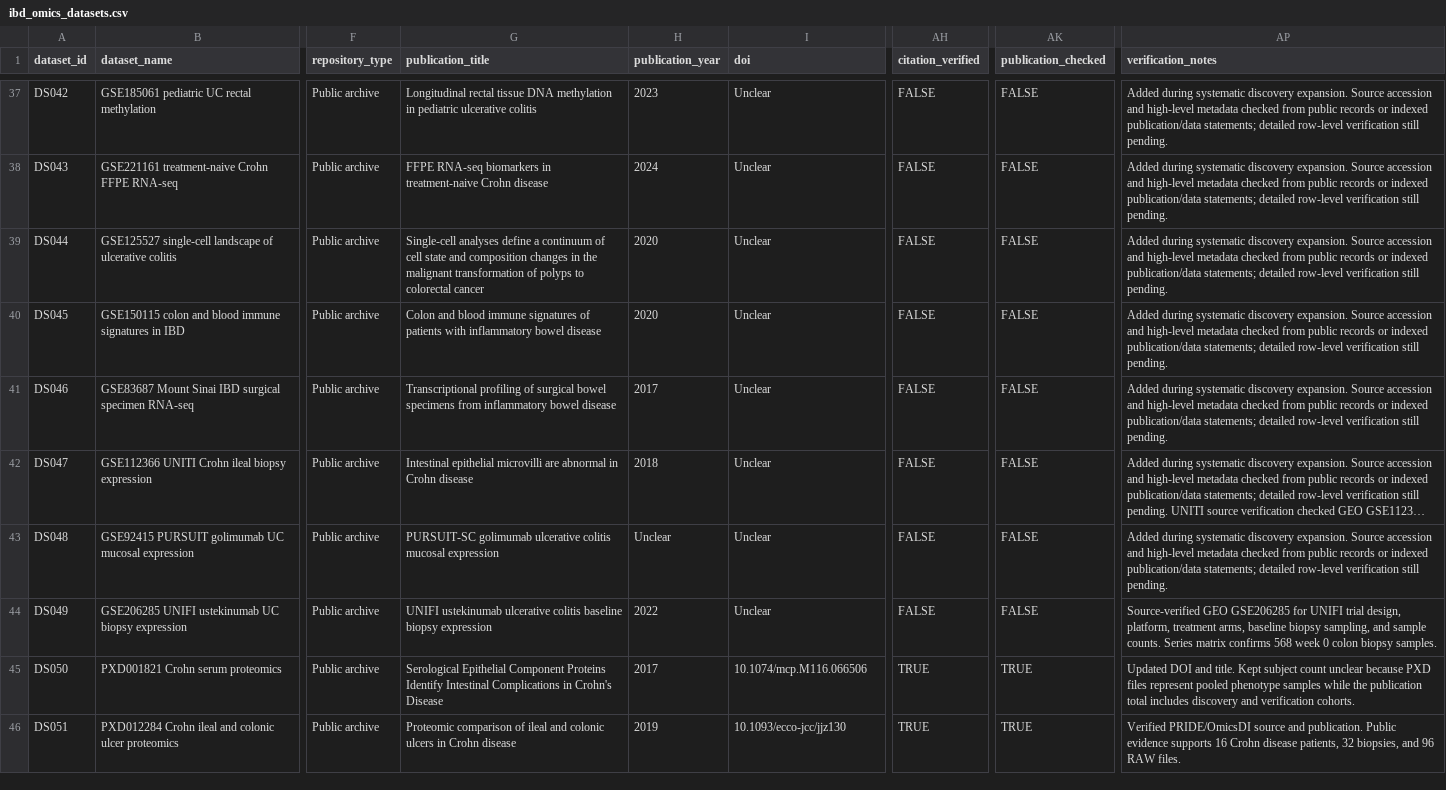
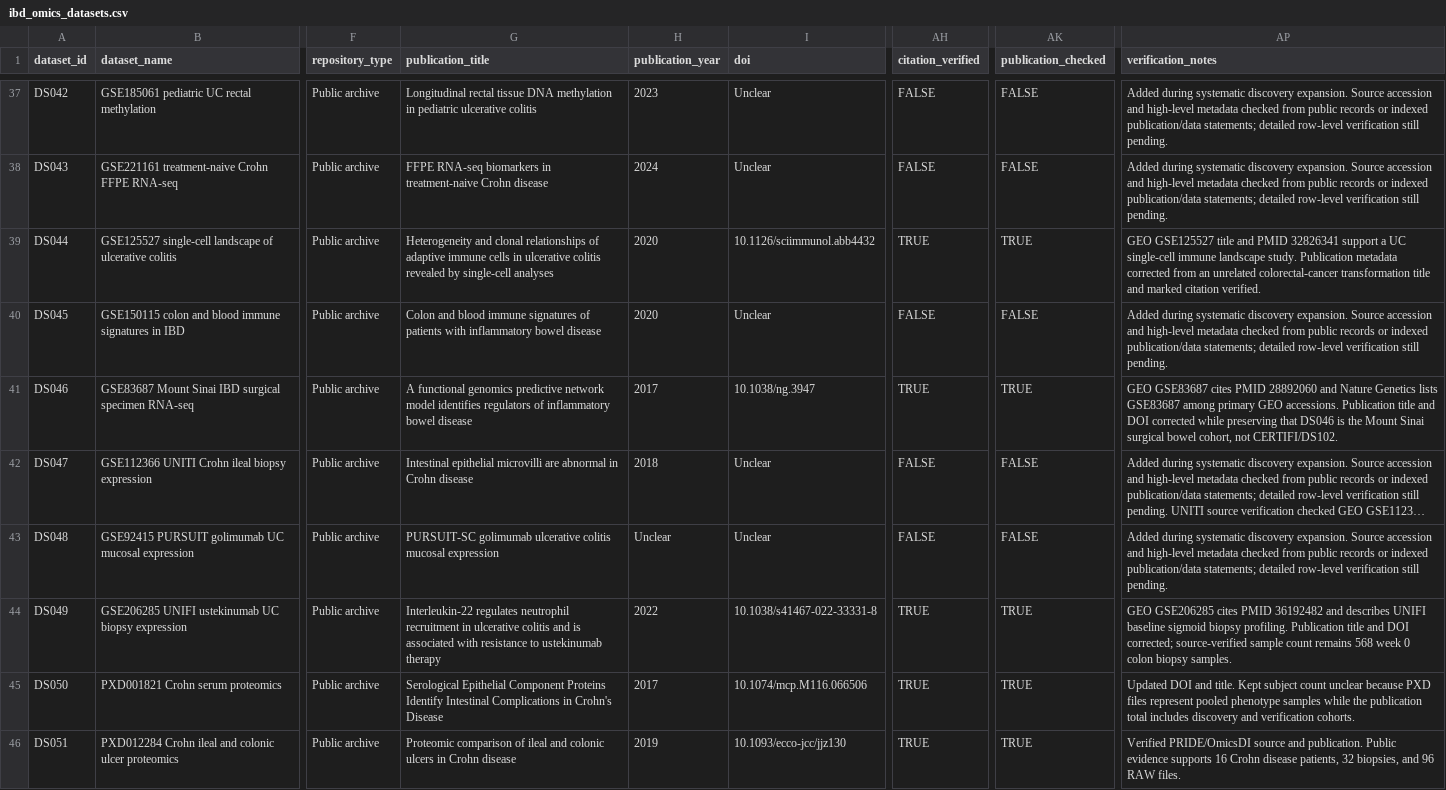
Before and after one commit to DahhamAlsoud/ibd-omics-explorer, a CSV file: data/ibd_omics_datasets.csv, drawn as a sheet; only a part is shown, gaps mark what is left out; long unchanged cells end in …; the diff names each change by its address in the sheet, - before the commit and + after, or states it on an @@ line.

```diff
--- a/data/ibd_omics_datasets.csv
+++ b/data/ibd_omics_datasets.csv
-G39 (publication_title): Single-cell analyses define a continuum of cell state and composition changes in the malignant transformation of polyps to colorectal cancer
+G39 (publication_title): Heterogeneity and clonal relationships of adaptive immune cells in ulcerative colitis revealed by single-cell analyses
-I39 (doi): Unclear
+I39 (doi): 10.1126/sciimmunol.abb4432
-AH39 (citation_verified): FALSE
+AH39 (citation_verified): TRUE
-AK39 (publication_checked): FALSE
+AK39 (publication_checked): TRUE
-AP39 (verification_notes): Added during systematic discovery expansion. Source accession and high-level metadata checked from public records or indexed publication/data statements; detailed row-level verification still pending.
+AP39 (verification_notes): GEO GSE125527 title and PMID 32826341 support a UC single-cell immune landscape study. Publication metadata corrected from an unrelated colorectal-cancer transformation title and marked citation verified.
-G41 (publication_title): Transcriptional profiling of surgical bowel specimens from inflammatory bowel…
+G41 (publication_title): A functional genomics predictive network model identifies regulators of inflammatory bowel…
-I41 (doi): Unclear
+I41 (doi): 10.1038/ng.3947
-AH41 (citation_verified): FALSE
+AH41 (citation_verified): TRUE
-AK41 (publication_checked): FALSE
+AK41 (publication_checked): TRUE
-AP41 (verification_notes): Added during systematic discovery expansion. Source accession and high-level metadata checked from public records or indexed publication/data statements; detailed row-level verification still pending.
+AP41 (verification_notes): GEO GSE83687 cites PMID 28892060 and Nature Genetics lists GSE83687 among primary GEO accessions. Publication title and DOI corrected while preserving that DS046 is the Mount Sinai surgical bowel cohort, not CERTIFI/DS102.
-G44 (publication_title): UNIFI ustekinumab ulcerative colitis baseline biopsy expression
+G44 (publication_title): Interleukin-22 regulates neutrophil recruitment in ulcerative colitis and is associated with resistance to ustekinumab therapy
-I44 (doi): Unclear
+I44 (doi): 10.1038/s41467-022-33331-8
-AH44 (citation_verified): FALSE
+AH44 (citation_verified): TRUE
-AK44 (publication_checked): FALSE
+AK44 (publication_checked): TRUE
-AP44 (verification_notes): Source-verified GEO GSE206285 for UNIFI trial design, platform, treatment arms, baseline biopsy sampling, and sample counts. Series matrix confirms 568 week…
+AP44 (verification_notes): GEO GSE206285 cites PMID 36192482 and describes UNIFI baseline sigmoid biopsy profiling. Publication title and DOI corrected; source-verified sample count remains 568 week…
```
Also changed, not shown: data/orchestrator_queue.csv, docs/data/ibd_omics_datasets.csv, 6 other files.
